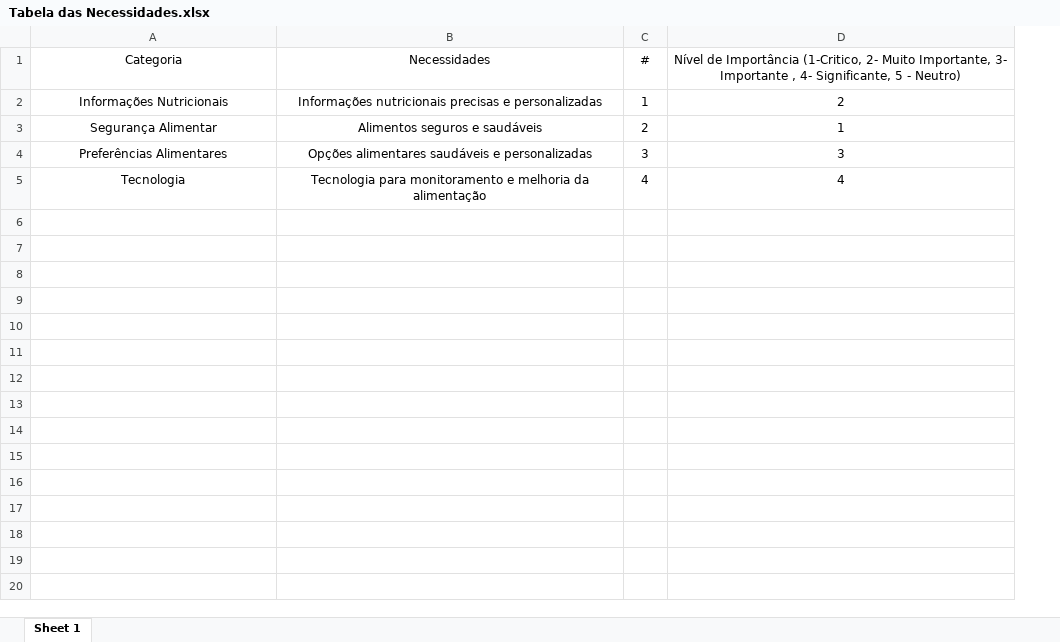
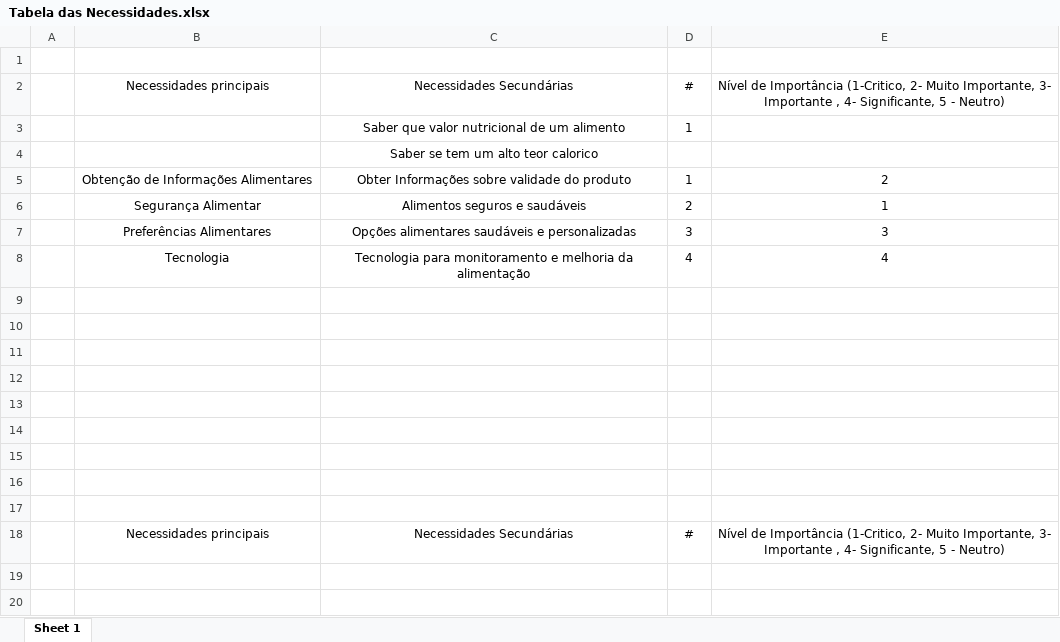
Before and after one commit to FaculdadeLicenciatura/Usabilidade-e-Web-Design-Old, an Excel workbook: Fase 2/Tabela das Necessidades.xlsx, sheet Sheet 1, drawn as a sheet; only a part is shown; values as stored, in another font and other column widths than the file's, no borders; table styles not drawn; addresses are those after the commit; the diff covers the shown part only; the diff names each change by its address in the sheet, - before the commit and + after, or states it on an @@ line.

```diff
--- a/Fase 2/Tabela das Necessidades.xlsx (sheet Sheet 1)
+++ b/Fase 2/Tabela das Necessidades.xlsx (sheet Sheet 1)
+column A, empty
+row 1: (empty)
-B2: Categoria
+B2: Necessidades principais
-C2: Necessidades
+C2: Necessidades Secundárias
+row 3:  |  | Saber que valor nutricional de um alimento | 1
+row 4:  |  | Saber se tem um alto teor calorico
-B5: Informações Nutricionais
+B5: Obtenção de Informações Alimentares
-C5: Informações nutricionais precisas e personalizadas
+C5: Obter Informações sobre validade do produto
+row 9: (empty)
+row 10: (empty)
+row 11: (empty)
+row 12: (empty)
+row 13: (empty)
+row 14: (empty)
+row 15: (empty)
+row 16: (empty)
+row 17: (empty)
+row 18:  | Necessidades principais | Necessidades Secundárias | # | Nível de Importância (1-Critico, 2- Muito Importante, 3- Importante , 4- Significante, 5 - Neutro)
+row 19: (empty)
+row 20: (empty)
```
Also changed, not shown: 13 added rows elsewhere in this sheet, Fase 1/Análise de dados/respostas.xlsx, Fase 2/Tabela Metrica.xlsx, 3 other files.
